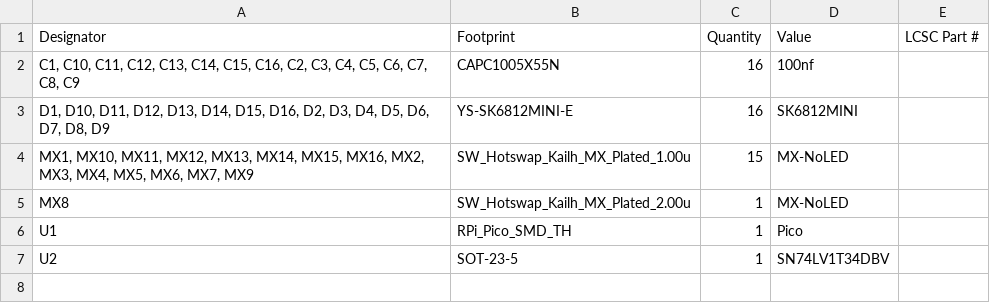
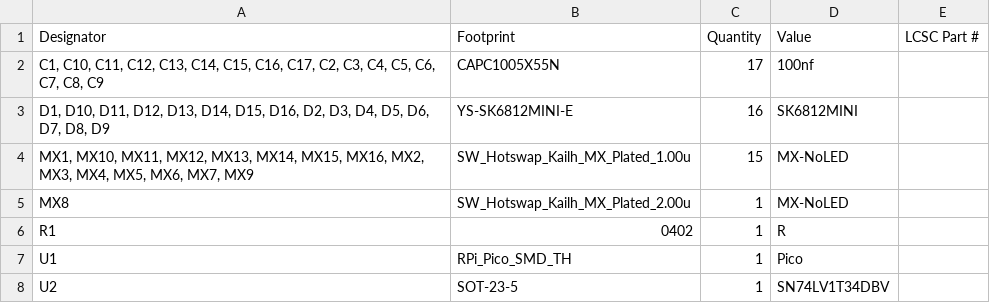
Before and after one commit to JosEffigy/JosEffigy-All-Keyboard-Mixbox, a CSV file: production/bom.csv, drawn as a sheet.

```diff
--- a/production/bom.csv
+++ b/production/bom.csv
@@ -1,3 +1,3 @@
 Designator,Footprint,Quantity,Value,LCSC Part #
-"C1, C10, C11, C12, C13, C14, C15, C16, C2, C3, C4, C5, C6, C7, C8, C9",CAPC1005X55N,16,100nf,
+"C1, C10, C11, C12, C13, C14, C15, C16, C17, C2, C3, C4, C5, C6, C7, C8, C9",CAPC1005X55N,17,100nf,
 "D1, D10, D11, D12, D13, D14, D15, D16, D2, D3, D4, D5, D6, D7, D8, D9",YS-SK6812MINI-E,16,SK6812MINI,
@@ -5,2 +5,3 @@ Designator,Footprint,Quantity,Value,LCSC Part #
 MX8,SW_Hotswap_Kailh_MX_Plated_2.00u,1,MX-NoLED,
+R1,0402,1,R,
 U1,RPi_Pico_SMD_TH,1,Pico,
```
Also changed, not shown: production/designators.csv, production/positions.csv, 19 other files.
